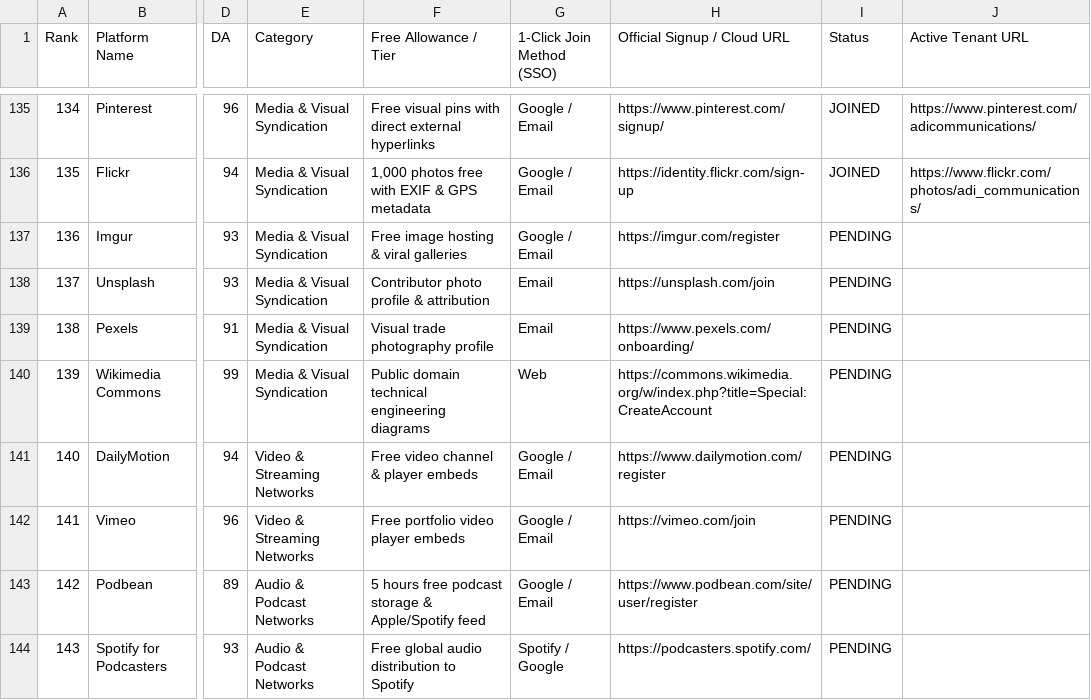
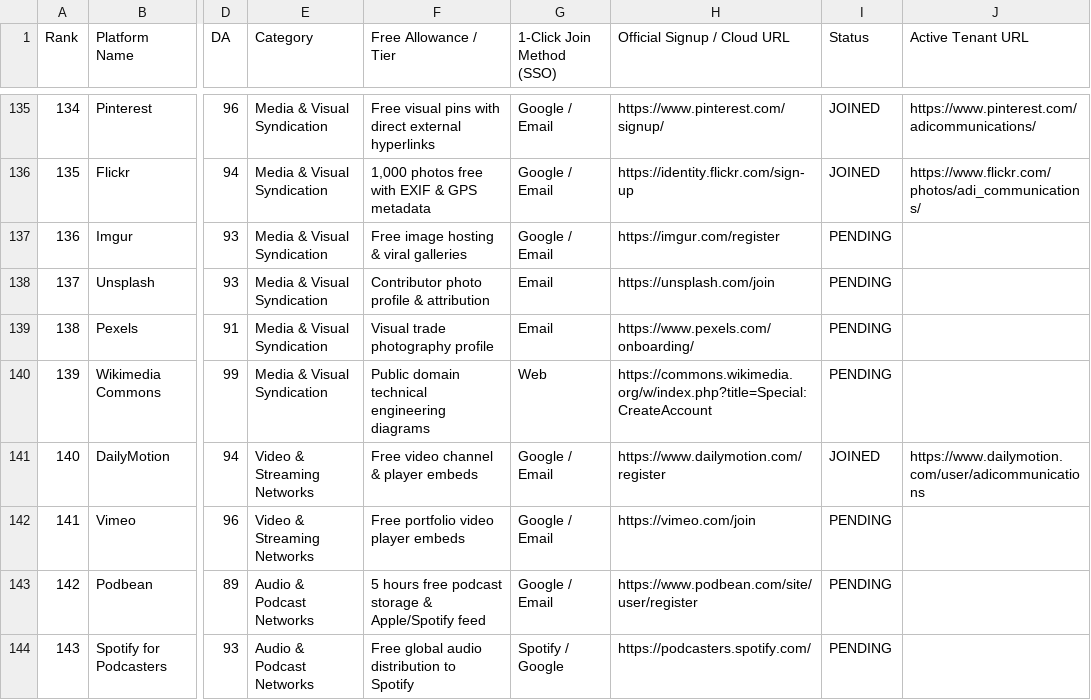
Before and after one commit to gazpearce/cctv-security-hub, a CSV file: doc2_cloud_stack_100.csv, drawn as a sheet; only a part is shown, gaps mark what is left out; the diff names each change by its address in the sheet, - before the commit and + after, or states it on an @@ line.

```diff
--- a/doc2_cloud_stack_100.csv
+++ b/doc2_cloud_stack_100.csv
-I141 (Status): PENDING
+I141 (Status): JOINED
-J141 (Active Tenant URL): (empty)
+J141 (Active Tenant URL): https://www.dailymotion.com/user/adicommunications
```
Also changed, not shown: syndication/dailymotion/dailymotion_video_manifest.csv, syndication/vimeo/vimeo_video_manifest.csv, 27 other files.
